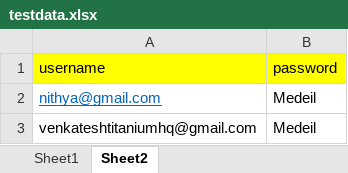
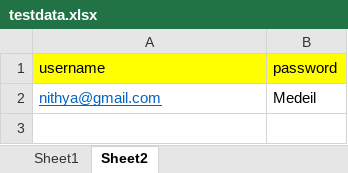
Before and after one commit to sandhoshpandi/sandhosh, an Excel workbook: target/test-classes/utility/testdata.xlsx, sheet Sheet2, drawn as a sheet; values as stored, in another font and other column widths than the file's, no borders; the diff names each change by its address in the sheet, - before the commit and + after, or states it on an @@ line.

```diff
--- a/target/test-classes/utility/testdata.xlsx (sheet Sheet2)
+++ b/target/test-classes/utility/testdata.xlsx (sheet Sheet2)
-row 3: venkateshtitaniumhq@gmail.com | Medeil
```
Also changed, not shown: sheet Sheet1, 45 other files.
